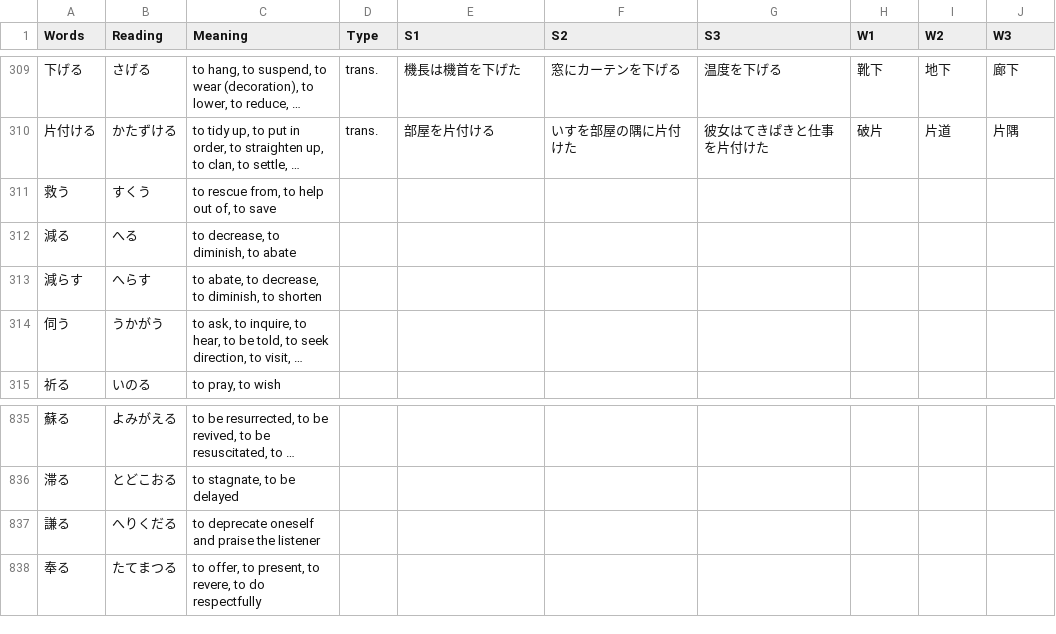
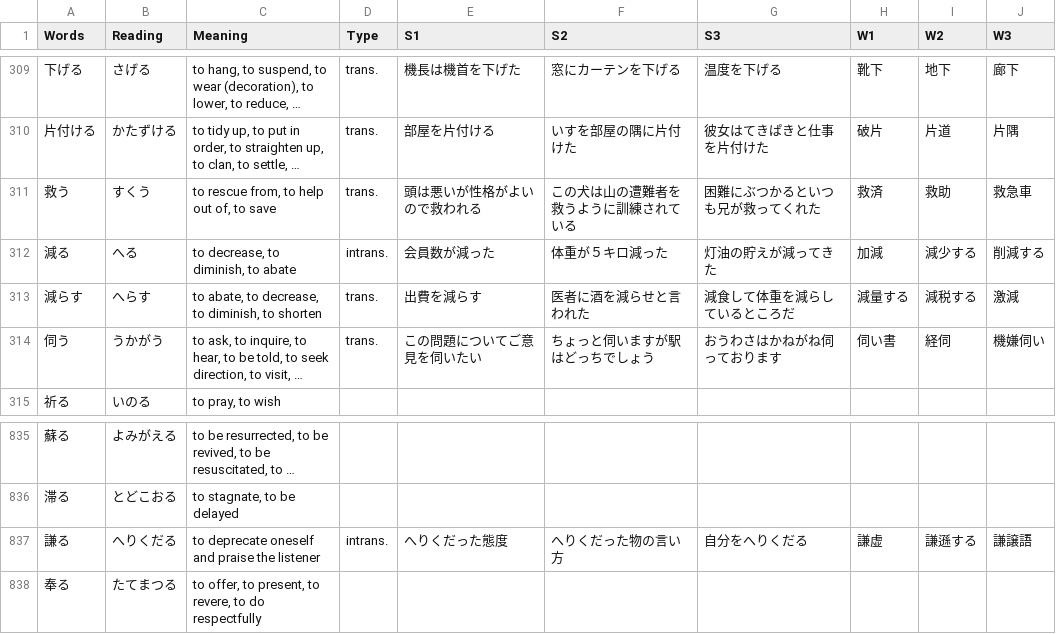
Before and after one commit to rexesian/nihongo, a CSV file: docs/rdata/Sheet 178-VNLST.csv, drawn as a sheet; only a part is shown, gaps mark what is left out; long unchanged cells end in …; the diff names each change by its address in the sheet, - before the commit and + after, or states it on an @@ line.

```diff
--- a/docs/rdata/Sheet 178-VNLST.csv
+++ b/docs/rdata/Sheet 178-VNLST.csv
-D311 (Type): (empty)
+D311 (Type): trans.
-E311 (S1): (empty)
+E311 (S1): 頭は悪いが性格がよいので救われる
-F311 (S2): (empty)
+F311 (S2): この犬は山の遭難者を救うように訓練されている
-G311 (S3): (empty)
+G311 (S3): 困難にぶつかるといつも兄が救ってくれた
-H311 (W1): (empty)
+H311 (W1): 救済
-I311 (W2): (empty)
+I311 (W2): 救助
-J311 (W3): (empty)
+J311 (W3): 救急車
-D312 (Type): (empty)
+D312 (Type): intrans.
-E312 (S1): (empty)
+E312 (S1): 会員数が減った
-F312 (S2): (empty)
+F312 (S2): 体重が５キロ減った
-G312 (S3): (empty)
+G312 (S3): 灯油の貯えが減ってきた
-H312 (W1): (empty)
+H312 (W1): 加減
-I312 (W2): (empty)
+I312 (W2): 減少する
-J312 (W3): (empty)
+J312 (W3): 削減する
-D313:D314 (Type): (empty)
+D313:D314 (Type): trans.
-E313 (S1): (empty)
+E313 (S1): 出費を減らす
-F313 (S2): (empty)
+F313 (S2): 医者に酒を減らせと言われた
-G313 (S3): (empty)
+G313 (S3): 減食して体重を減らしているところだ
-H313 (W1): (empty)
+H313 (W1): 減量する
-I313 (W2): (empty)
+I313 (W2): 減税する
-J313 (W3): (empty)
+J313 (W3): 激減
-E314 (S1): (empty)
+E314 (S1): この問題についてご意見を伺いたい
-F314 (S2): (empty)
+F314 (S2): ちょっと伺いますが駅はどっちでしょう
-G314 (S3): (empty)
+G314 (S3): おうわさはかねがね伺っております
-H314 (W1): (empty)
+H314 (W1): 伺い書
-I314 (W2): (empty)
+I314 (W2): 経伺
-J314 (W3): (empty)
+J314 (W3): 機嫌伺い
-D837 (Type): (empty)
+D837 (Type): intrans.
-E837 (S1): (empty)
+E837 (S1): へりくだった態度
-F837 (S2): (empty)
+F837 (S2): へりくだった物の言い方
-G837 (S3): (empty)
+G837 (S3): 自分をへりくだる
-H837 (W1): (empty)
+H837 (W1): 謙虚
-I837 (W2): (empty)
+I837 (W2): 謙遜する
-J837 (W3): (empty)
+J837 (W3): 謙譲語
```
Also changed, not shown: rdata/Sheet 178-VNLST.csv, 1 other file.
